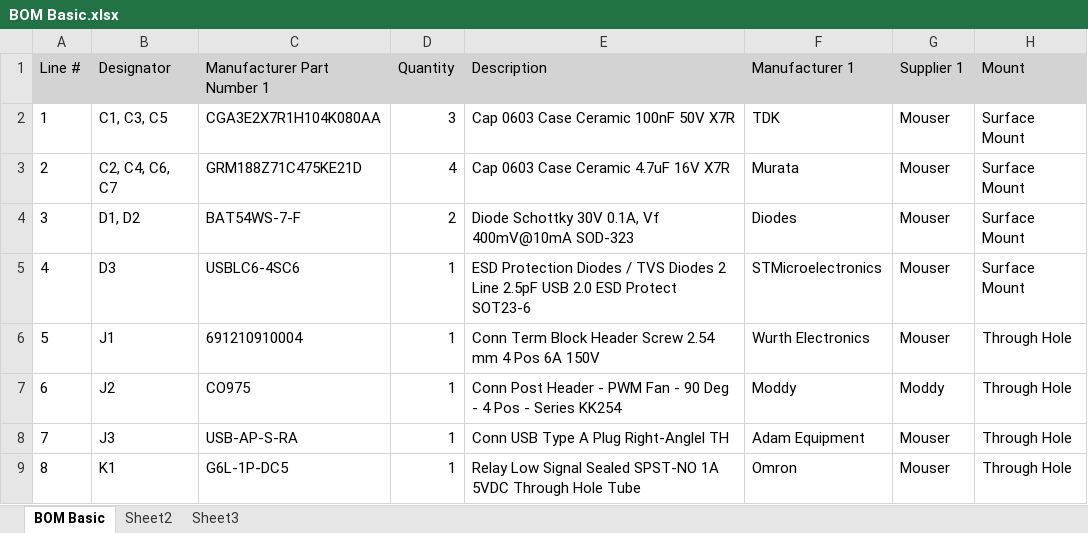
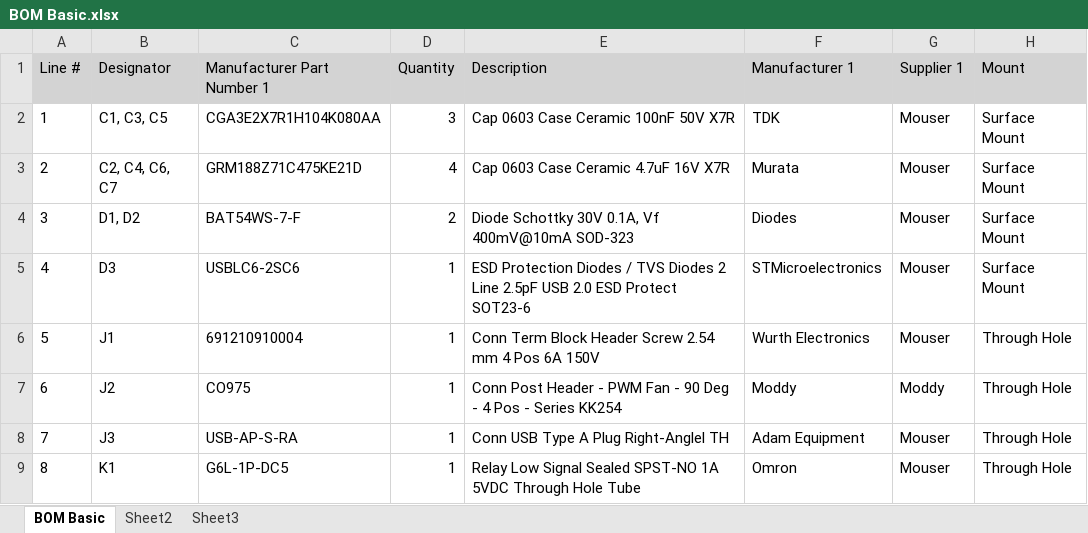
Before and after one commit to alcor6502/USB-Relay-Altium, an Excel workbook: PCB Assembly/USB-SW-A/BOM Basic.xlsx, sheet BOM Basic, drawn as a sheet; only a part is shown; values as stored, in another font and other column widths than the file's, no borders; the diff names each change by its address in the sheet, - before the commit and + after, or states it on an @@ line.

```diff
--- a/PCB Assembly/USB-SW-A/BOM Basic.xlsx (sheet BOM Basic)
+++ b/PCB Assembly/USB-SW-A/BOM Basic.xlsx (sheet BOM Basic)
-C5 (Manufacturer Part Number 1): USBLC6-4SC6
+C5 (Manufacturer Part Number 1): USBLC6-2SC6
```
Also changed, not shown: 14 other files.
